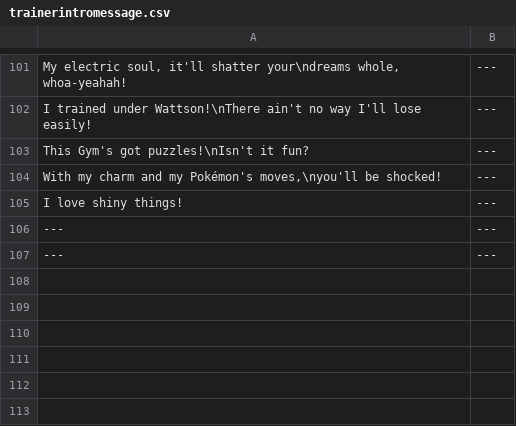
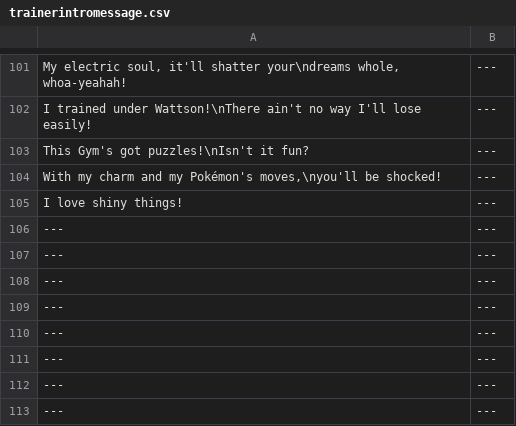
Before and after one commit to neo-engine/fsdata, a CSV file: data/strings/trainerintromessage.csv, drawn as a sheet; only a part is shown, gaps mark what is left out.

```diff
--- a/data/strings/trainerintromessage.csv
+++ b/data/strings/trainerintromessage.csv
@@ -107 +107,7 @@ I love shiny things!;---;
 ---;---;
+---;---;
+---;---;
+---;---;
+---;---;
+---;---;
+---;---;
```
Also changed, not shown: data/strings/mapstring.csv, data/strings/trainerlostmessage.csv, 5 other files.
